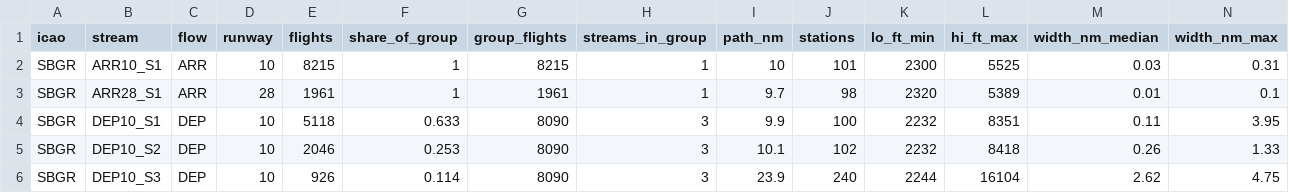
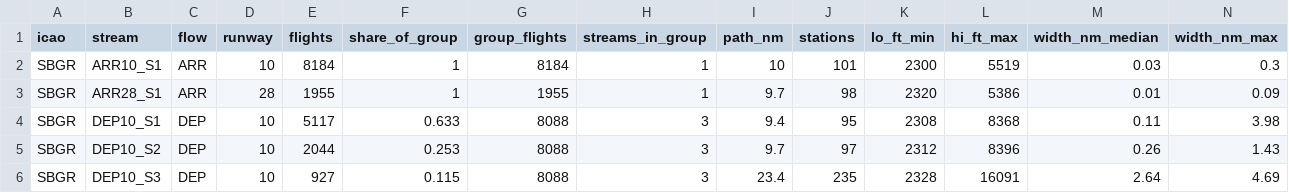
Before and after one commit to projetosigmasky/uam_airspace, a CSV file: data/envelopes/approach_surfaces_summary_stream.csv, drawn as a sheet; only a part is shown; the diff covers the shown part only.

```diff
--- a/data/envelopes/approach_surfaces_summary_stream.csv
+++ b/data/envelopes/approach_surfaces_summary_stream.csv
@@ -1,6 +1,6 @@
 "icao","stream","flow","runway","flights","share_of_group","group_flights","streams_in_group","path_nm","stations","lo_ft_min","hi_ft_max","width_nm_median","width_nm_max"
-"SBGR","ARR10_S1","ARR","10",8215,1,8215,1,10,101,2300,5525,0.03,0.31
-"SBGR","ARR28_S1","ARR","28",1961,1,1961,1,9.7,98,2320,5389,0.01,0.1
-"SBGR","DEP10_S1","DEP","10",5118,0.633,8090,3,9.9,100,2232,8351,0.11,3.95
-"SBGR","DEP10_S2","DEP","10",2046,0.253,8090,3,10.1,102,2232,8418,0.26,1.33
-"SBGR","DEP10_S3","DEP","10",926,0.114,8090,3,23.9,240,2244,16104,2.62,4.75
+"SBGR","ARR10_S1","ARR","10",8184,1,8184,1,10,101,2300,5519,0.03,0.3
+"SBGR","ARR28_S1","ARR","28",1955,1,1955,1,9.7,98,2320,5386,0.01,0.09
+"SBGR","DEP10_S1","DEP","10",5117,0.633,8088,3,9.4,95,2308,8368,0.11,3.98
+"SBGR","DEP10_S2","DEP","10",2044,0.253,8088,3,9.7,97,2312,8396,0.26,1.43
+"SBGR","DEP10_S3","DEP","10",927,0.115,8088,3,23.4,235,2328,16091,2.64,4.69
```
Also changed, not shown: 67 edited cells elsewhere in this file, data/envelopes/approach_surfaces_SBGR.csv, data/envelopes/approach_surfaces_SBGR_stream.csv, 7 other files.
